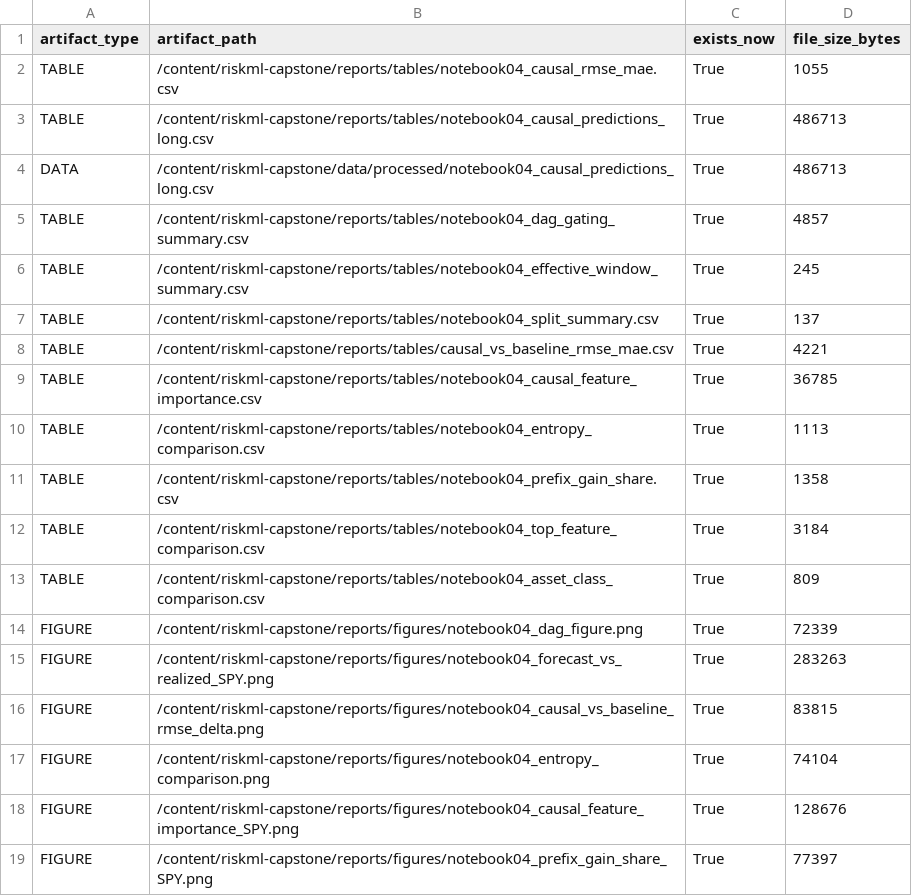
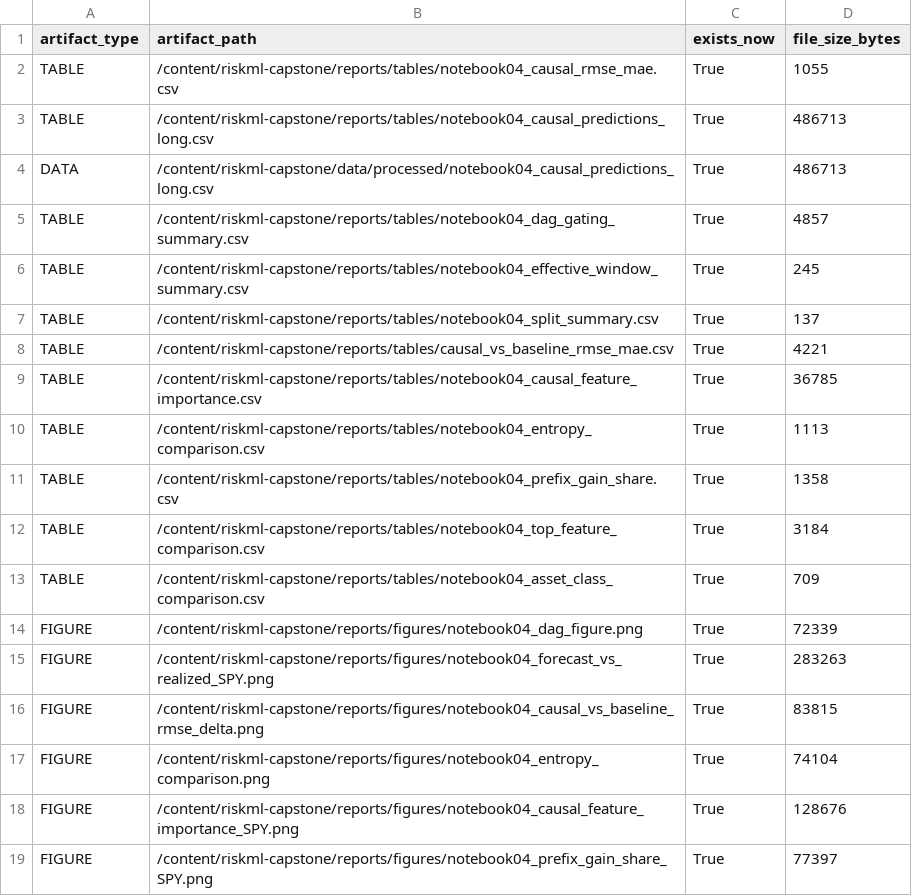
Before and after one commit to stevearchuleta/riskml-capstone, a CSV file: reports/tables/notebook04_artifact_manifest.csv, drawn as a sheet.

```diff
--- a/reports/tables/notebook04_artifact_manifest.csv
+++ b/reports/tables/notebook04_artifact_manifest.csv
@@ -12,3 +12,3 @@ TABLE,/content/riskml-capstone/reports/tables/notebook04_prefix_gain_share.csv,T
 TABLE,/content/riskml-capstone/reports/tables/notebook04_top_feature_comparison.csv,True,3184
-TABLE,/content/riskml-capstone/reports/tables/notebook04_asset_class_comparison.csv,True,809
+TABLE,/content/riskml-capstone/reports/tables/notebook04_asset_class_comparison.csv,True,709
 FIGURE,/content/riskml-capstone/reports/figures/notebook04_dag_figure.png,True,72339
```
Also changed, not shown: reports/tables/notebook04_asset_class_comparison.csv.
